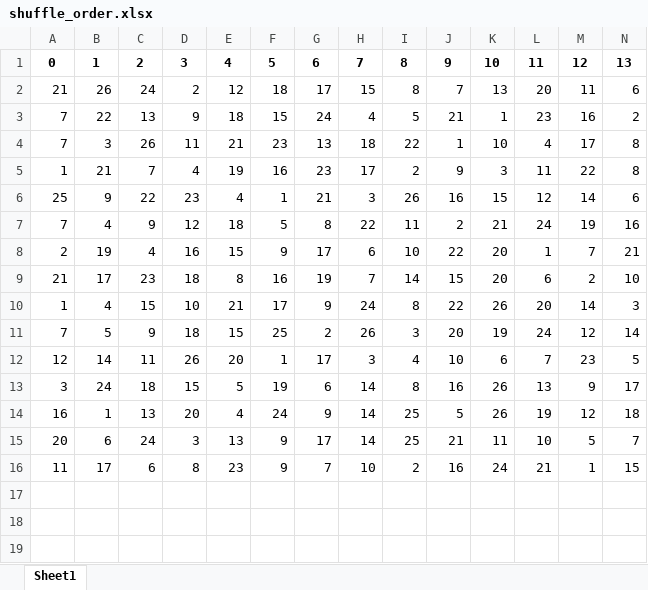
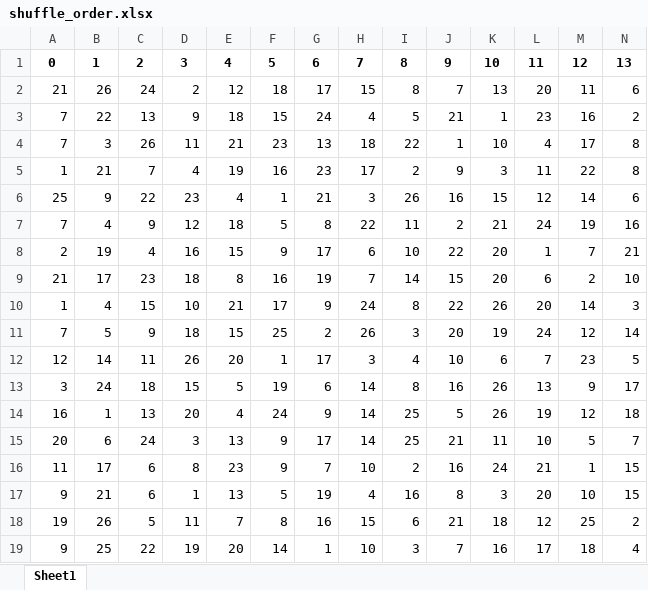
Before and after one commit to gtheofil/AML-Project, an Excel workbook: data/WXR/shuffle_order.xlsx, sheet Sheet1, drawn as a sheet; only a part is shown; values as stored, in another font and other column widths than the file's, no borders; rows hold the shown columns only; the diff names each change by its address in the sheet, - before the commit and + after, or states it on an @@ line.

```diff
--- a/data/WXR/shuffle_order.xlsx (sheet Sheet1)
+++ b/data/WXR/shuffle_order.xlsx (sheet Sheet1)
+row 17: 9 | 21 | 6 | 1 | 13 | 5 | 19 | 4 | 16 | 8 | 3 | 20 | 10 | 15
+row 18: 19 | 26 | 5 | 11 | 7 | 8 | 16 | 15 | 6 | 21 | 18 | 12 | 25 | 2
+row 19: 9 | 25 | 22 | 19 | 20 | 14 | 1 | 10 | 3 | 7 | 16 | 17 | 18 | 4
```
Also changed, not shown: 18 other files.
